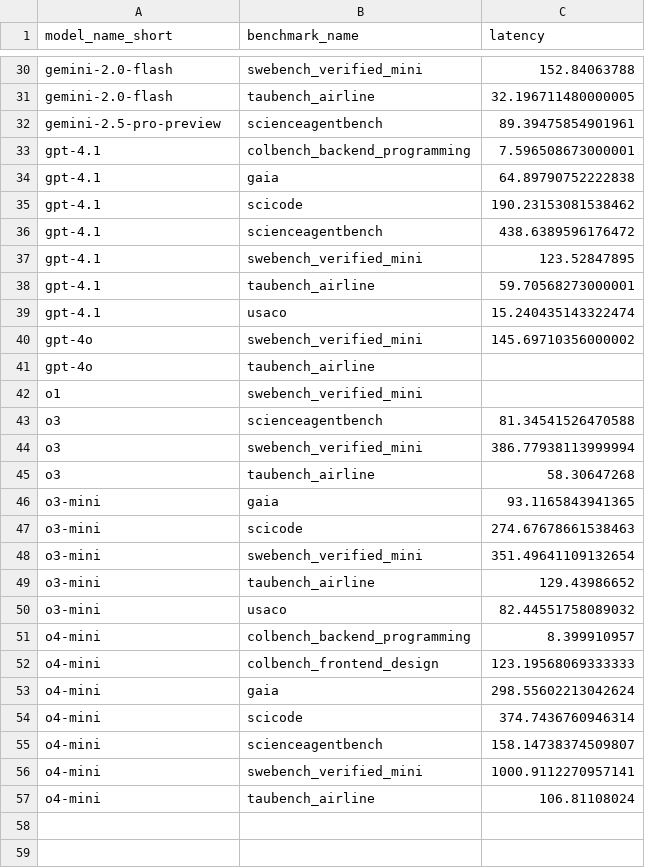
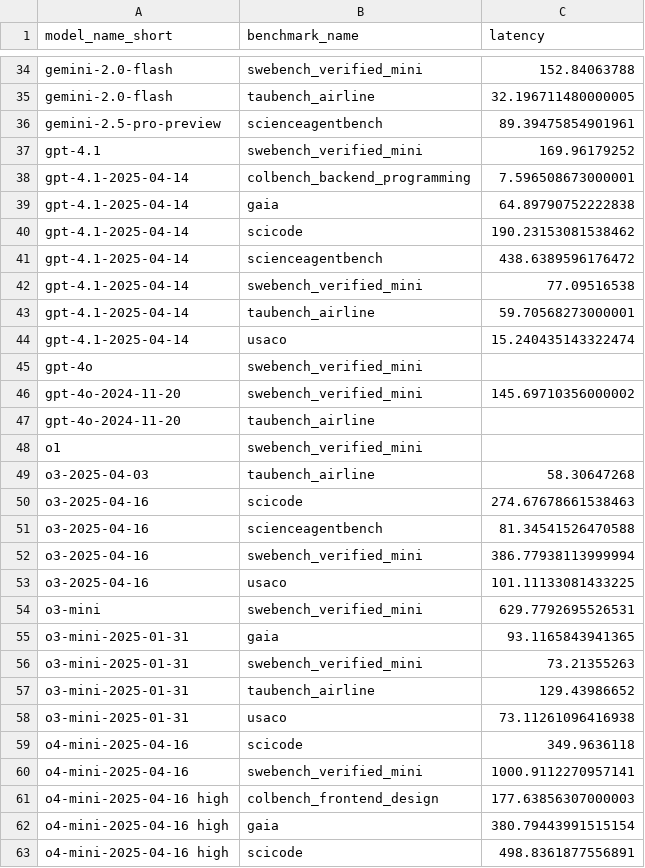
Before and after one commit to vminvsky/hal-analysis, a CSV file: model_latency.csv, drawn as a sheet; only a part is shown, gaps mark what is left out; the diff covers the shown part only.

```diff
--- a/model_latency.csv
+++ b/model_latency.csv
@@ -32,26 +36,28 @@ gemini-2.0-flash,taubench_airline,32.196711480000005
 gemini-2.5-pro-preview,scienceagentbench,89.39475854901961
-gpt-4.1,colbench_backend_programming,7.596508673000001
-gpt-4.1,gaia,64.89790752222838
-gpt-4.1,scicode,190.23153081538462
-gpt-4.1,scienceagentbench,438.6389596176472
-gpt-4.1,swebench_verified_mini,123.52847895
-gpt-4.1,taubench_airline,59.70568273000001
-gpt-4.1,usaco,15.240435143322474
-gpt-4o,swebench_verified_mini,145.69710356000002
-gpt-4o,taubench_airline,
+gpt-4.1,swebench_verified_mini,169.96179252
+gpt-4.1-2025-04-14,colbench_backend_programming,7.596508673000001
+gpt-4.1-2025-04-14,gaia,64.89790752222838
+gpt-4.1-2025-04-14,scicode,190.23153081538462
+gpt-4.1-2025-04-14,scienceagentbench,438.6389596176472
+gpt-4.1-2025-04-14,swebench_verified_mini,77.09516538
+gpt-4.1-2025-04-14,taubench_airline,59.70568273000001
+gpt-4.1-2025-04-14,usaco,15.240435143322474
+gpt-4o,swebench_verified_mini,
+gpt-4o-2024-11-20,swebench_verified_mini,145.69710356000002
+gpt-4o-2024-11-20,taubench_airline,
 o1,swebench_verified_mini,
-o3,scienceagentbench,81.34541526470588
-o3,swebench_verified_mini,386.77938113999994
-o3,taubench_airline,58.30647268
-o3-mini,gaia,93.1165843941365
-o3-mini,scicode,274.67678661538463
-o3-mini,swebench_verified_mini,351.49641109132654
-o3-mini,taubench_airline,129.43986652
-o3-mini,usaco,82.44551758089032
-o4-mini,colbench_backend_programming,8.399910957
-o4-mini,colbench_frontend_design,123.19568069333333
-o4-mini,gaia,298.55602213042624
-o4-mini,scicode,374.7436760946314
-o4-mini,scienceagentbench,158.14738374509807
-o4-mini,swebench_verified_mini,1000.9112270957141
-o4-mini,taubench_airline,106.81108024
+o3-2025-04-03,taubench_airline,58.30647268
+o3-2025-04-16,scicode,274.67678661538463
+o3-2025-04-16,scienceagentbench,81.34541526470588
+o3-2025-04-16,swebench_verified_mini,386.77938113999994
+o3-2025-04-16,usaco,101.11133081433225
+o3-mini,swebench_verified_mini,629.7792695526531
+o3-mini-2025-01-31,gaia,93.1165843941365
+o3-mini-2025-01-31,swebench_verified_mini,73.21355263
+o3-mini-2025-01-31,taubench_airline,129.43986652
+o3-mini-2025-01-31,usaco,73.11261096416938
+o4-mini-2025-04-16,scicode,349.9636118
+o4-mini-2025-04-16,swebench_verified_mini,1000.9112270957141
+o4-mini-2025-04-16 high,colbench_frontend_design,177.63856307000003
+o4-mini-2025-04-16 high,gaia,380.79443991515154
+o4-mini-2025-04-16 high,scicode,498.8361877556891
```
Also changed, not shown: 17 added rows, 4 removed rows and 4 edited cells elsewhere in this file, data/model_mean_cost.csv, data/model_mean_latency.csv, 34 other files.
